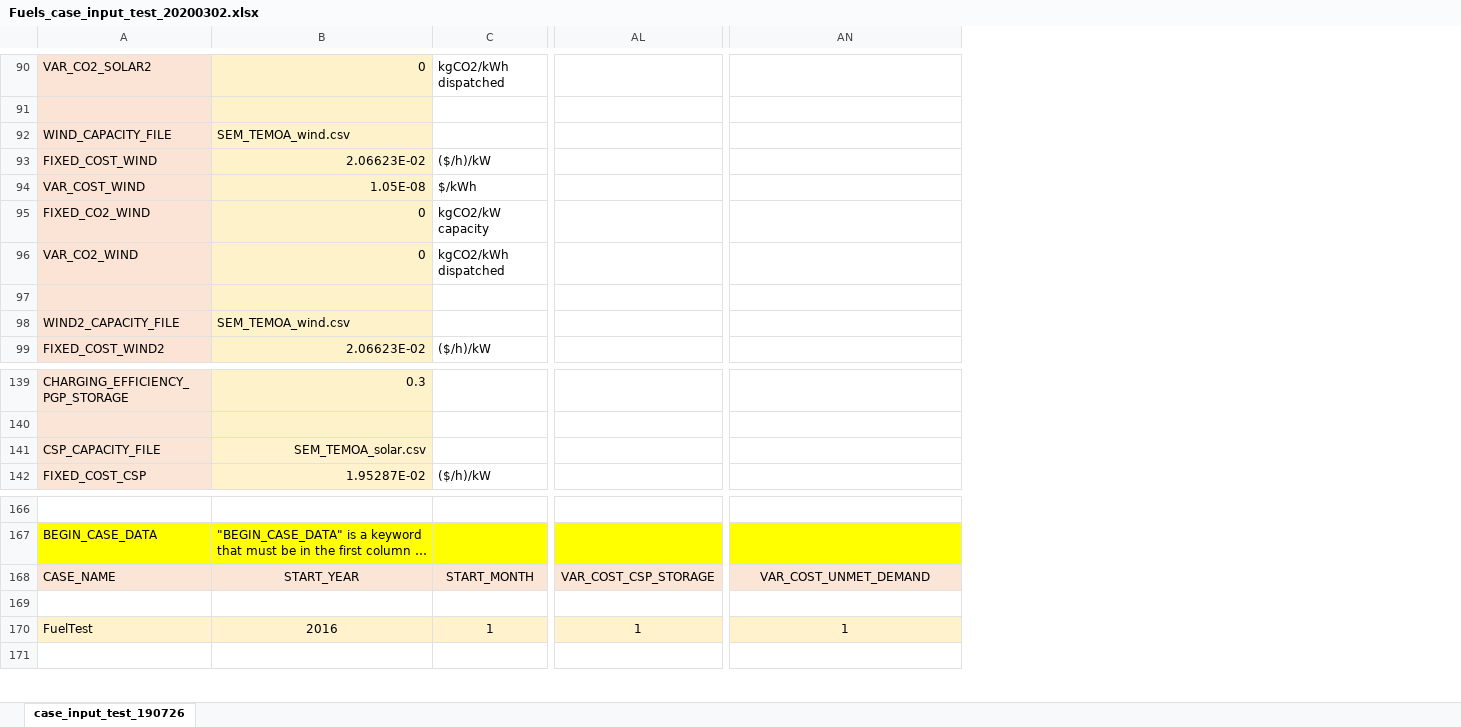
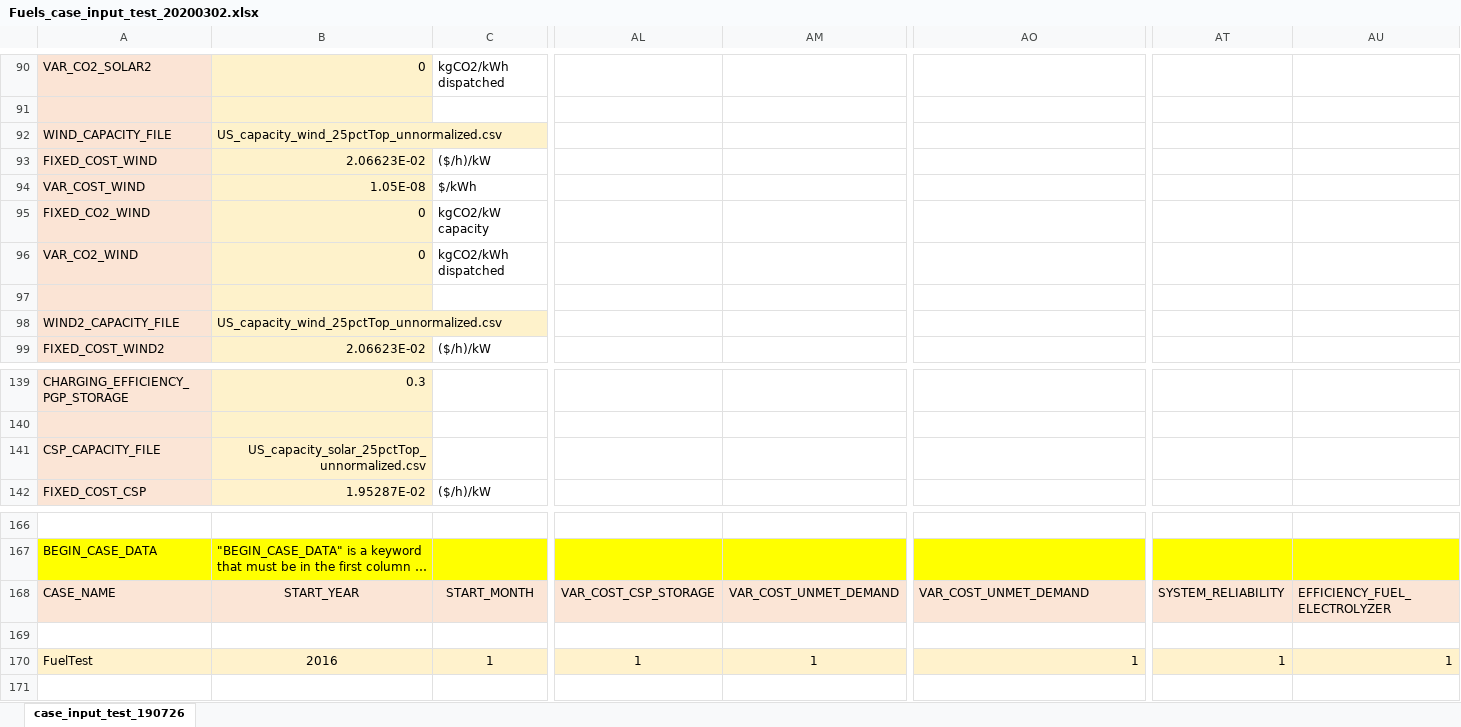
Before and after one commit to truggles/SEM-1.2, an Excel workbook: Fuels_case_input_test_20200302.xlsx, sheet case_input_test_190726, drawn as a sheet; only a part is shown, gaps mark what is left out; long unchanged cells end in …; values as stored, in another font and other column widths than the file's, no borders; addresses are those after the commit; the diff covers the shown part only; the diff names each change by its address in the sheet, - before the commit and + after, or states it on an @@ line.

Commit message:
Corrected input files upstream

```diff
--- a/Fuels_case_input_test_20200302.xlsx (sheet case_input_test_190726)
+++ b/Fuels_case_input_test_20200302.xlsx (sheet case_input_test_190726)
+column AM, rows 168-170: VAR_COST_UNMET_DEMAND |  | 1
+column AT, rows 168-170: SYSTEM_RELIABILITY |  | 1
+column AU, rows 168-170: EFFICIENCY_FUEL_ELECTROLYZER |  | 1
-B92: SEM_TEMOA_wind.csv
+B92: US_capacity_wind_25pctTop_unnormalized.csv
-B98: SEM_TEMOA_wind.csv
+B98: US_capacity_wind_25pctTop_unnormalized.csv
-B141: SEM_TEMOA_solar.csv
+B141: US_capacity_solar_25pctTop_unnormalized.csv
-AO168 alignment: center
+AO168 alignment: left
-AO170 alignment: center
+AO170 alignment: right
```
Also changed, not shown: 4 edited cells elsewhere in this sheet, 2 other files.
